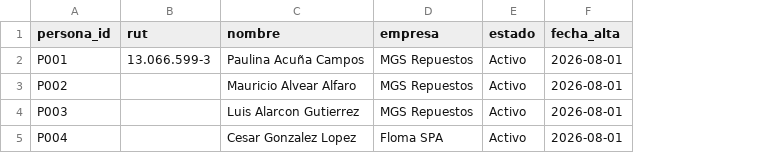
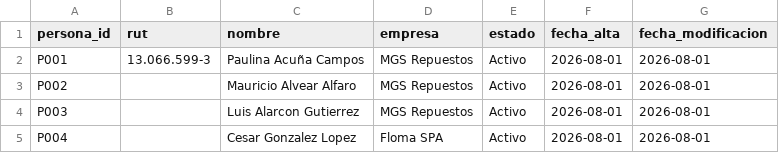
Before and after one commit to alfredocespedes-c/mgs_prestamo_anticipo, a CSV file: data/personas.csv, drawn as a sheet; the diff names each change by its address in the sheet, - before the commit and + after, or states it on an @@ line.

```diff
--- a/data/personas.csv
+++ b/data/personas.csv
+column G (fecha_modificacion), rows 2-5: all 2026-08-01
```
Also changed, not shown: data/movimientos.csv, 7 other files.
